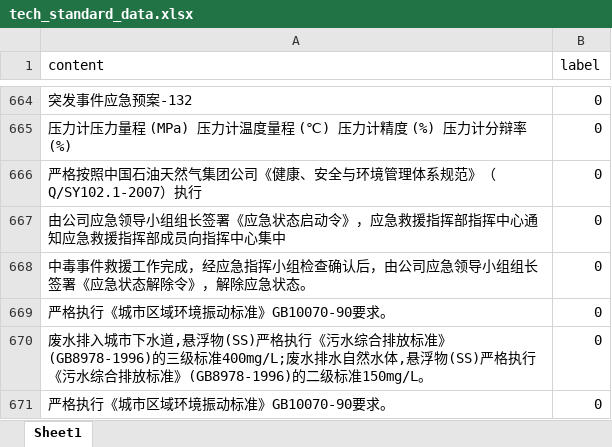
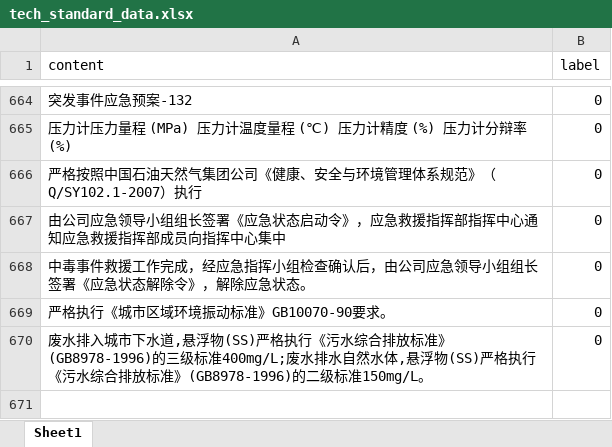
Before and after one commit to imnbwd/tech_bid_ex, an Excel workbook: training/data/tech_standard_data.xlsx, sheet Sheet1, drawn as a sheet; only a part is shown, gaps mark what is left out; values as stored, in another font and other column widths than the file's, no borders; the diff names each change by its address in the sheet, - before the commit and + after, or states it on an @@ line.

Commit message:
update

```diff
--- a/training/data/tech_standard_data.xlsx (sheet Sheet1)
+++ b/training/data/tech_standard_data.xlsx (sheet Sheet1)
-row 671: 严格执行《城市区域环境振动标准》GB10070-90要求。 | 0
```
